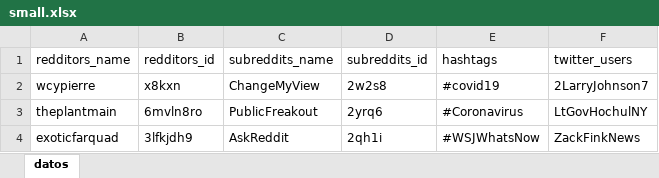
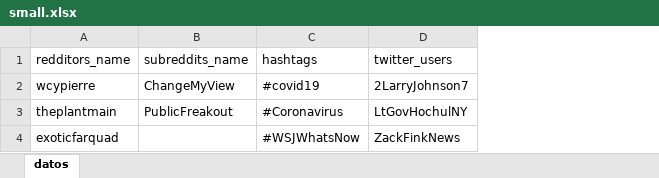
Before and after one commit to RafaelMoralesV/gpi-pi-s1, an Excel workbook: data/small.xlsx, sheet datos, drawn as a sheet; values as stored, in another font and other column widths than the file's, no borders; removed rows and columns are numbered as before the commit, all else as after; the diff names each change by its address in the sheet, - before the commit and + after, or states it on an @@ line.

```diff
--- a/data/small.xlsx (sheet datos)
+++ b/data/small.xlsx (sheet datos)
-column B (redditors_id), rows 2-4: x8kxn | 6mvln8ro | 3lfkjdh9
-column D (subreddits_id), rows 2-4: 2w2s8 | 2yrq6 | 2qh1i
-B4 (subreddits_name): AskReddit
+B4 (subreddits_name): (empty)
```
Also changed, not shown: data/example.xlsx, data/template.xlsx, 3 other files.
